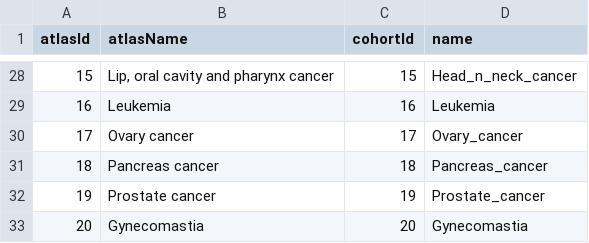
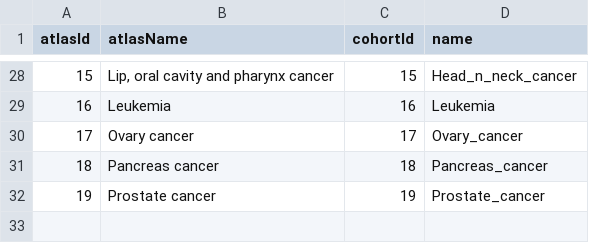
Before and after one commit to ohdsi-studies/RanitidineCancerRisk, a CSV file: inst/settings/CohortsToCreate.csv, drawn as a sheet; only a part is shown, gaps mark what is left out; the diff names each change by its address in the sheet, - before the commit and + after, or states it on an @@ line.

```diff
--- a/inst/settings/CohortsToCreate.csv
+++ b/inst/settings/CohortsToCreate.csv
-row 33: 20 | Gynecomastia | 20 | Gynecomastia
```
Also changed, not shown: inst/settings/TcosOfInterest.csv.
